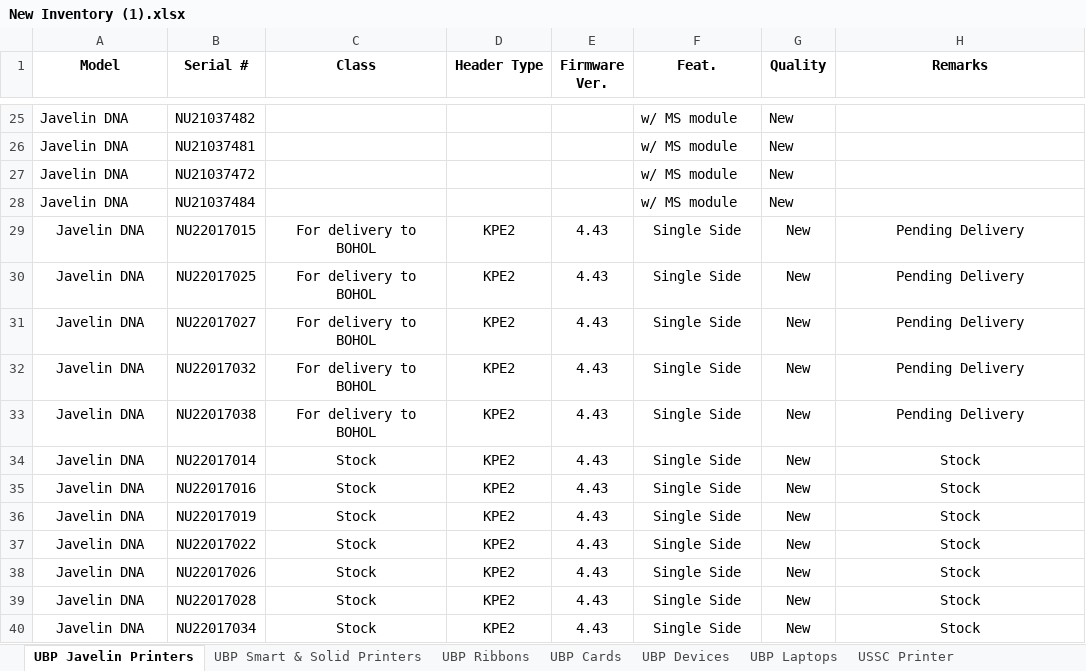
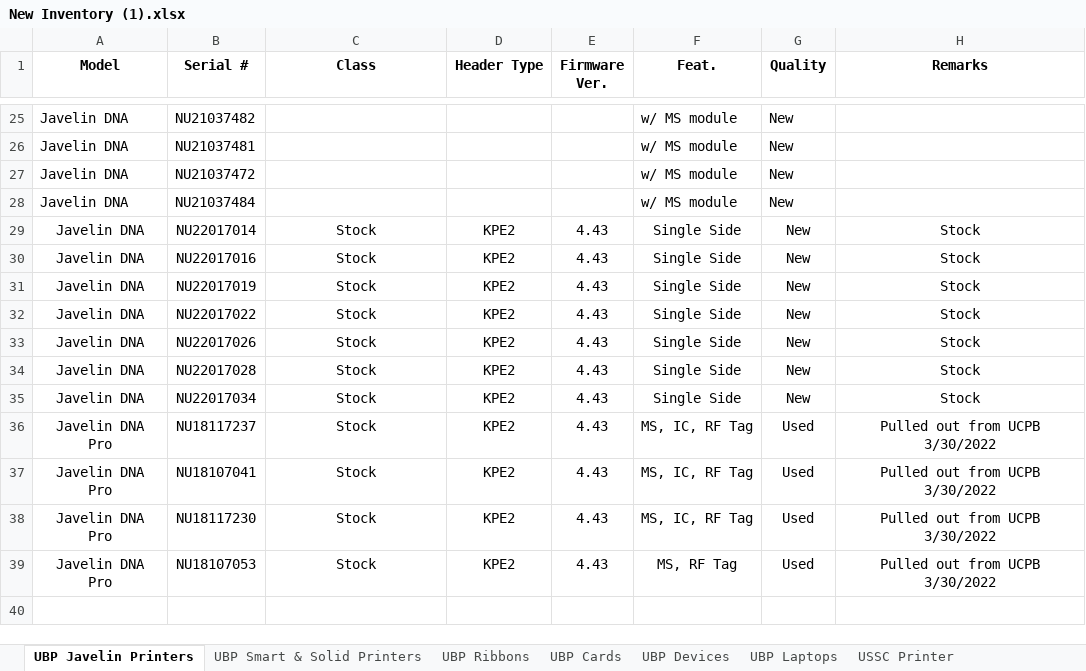
Before and after one commit to Mik-Arvin-Repo/Inventory, an Excel workbook: New Inventory (1).xlsx, sheet UBP Javelin Printers, drawn as a sheet; only a part is shown, gaps mark what is left out; values as stored, in another font and other column widths than the file's, no borders; table styles not drawn; removed rows and columns are numbered as before the commit, all else as after; the diff names each change by its address in the sheet, - before the commit and + after, or states it on an @@ line.

Commit message:
Update New Inventory (1).xlsx

```diff
--- a/New Inventory (1).xlsx (sheet UBP Javelin Printers)
+++ b/New Inventory (1).xlsx (sheet UBP Javelin Printers)
-row 29: Javelin DNA | NU22017015 | For delivery to BOHOL | KPE2 | 4.43 | Single Side | New | Pending Delivery
-row 30: Javelin DNA | NU22017025 | For delivery to BOHOL | KPE2 | 4.43 | Single Side | New | Pending Delivery
-row 31: Javelin DNA | NU22017027 | For delivery to BOHOL | KPE2 | 4.43 | Single Side | New | Pending Delivery
-row 32: Javelin DNA | NU22017032 | For delivery to BOHOL | KPE2 | 4.43 | Single Side | New | Pending Delivery
-row 33: Javelin DNA | NU22017038 | For delivery to BOHOL | KPE2 | 4.43 | Single Side | New | Pending Delivery
+row 36: Javelin DNA Pro | NU18117237 | Stock | KPE2 | 4.43 | MS, IC, RF Tag | Used | Pulled out from UCPB 3/30/2022
+row 37: Javelin DNA Pro | NU18107041 | Stock | KPE2 | 4.43 | MS, IC, RF Tag | Used | Pulled out from UCPB 3/30/2022
+row 38: Javelin DNA Pro | NU18117230 | Stock | KPE2 | 4.43 | MS, IC, RF Tag | Used | Pulled out from UCPB 3/30/2022
+row 39: Javelin DNA Pro | NU18107053 | Stock | KPE2 | 4.43 | MS, RF Tag | Used | Pulled out from UCPB 3/30/2022
```
Also changed, not shown: sheet UCPB Printer.
